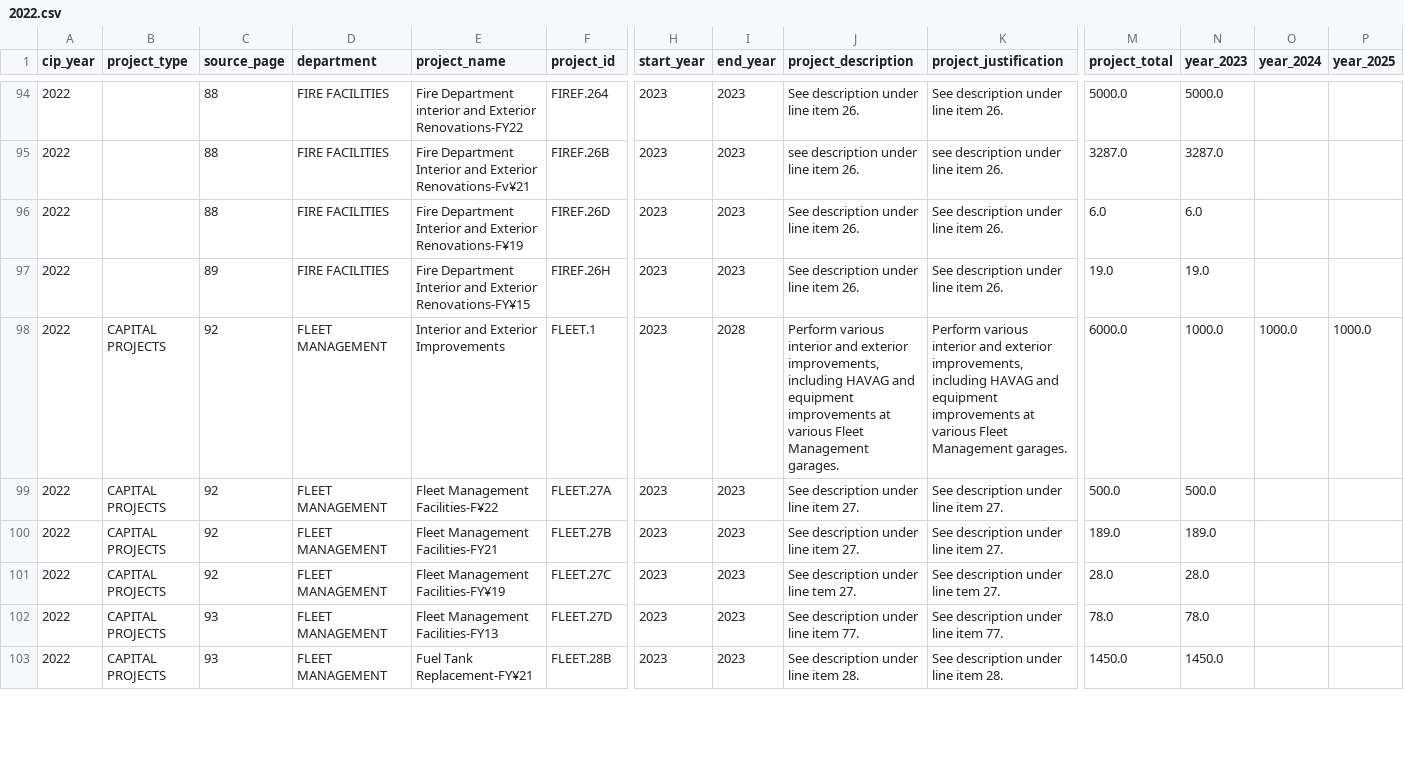
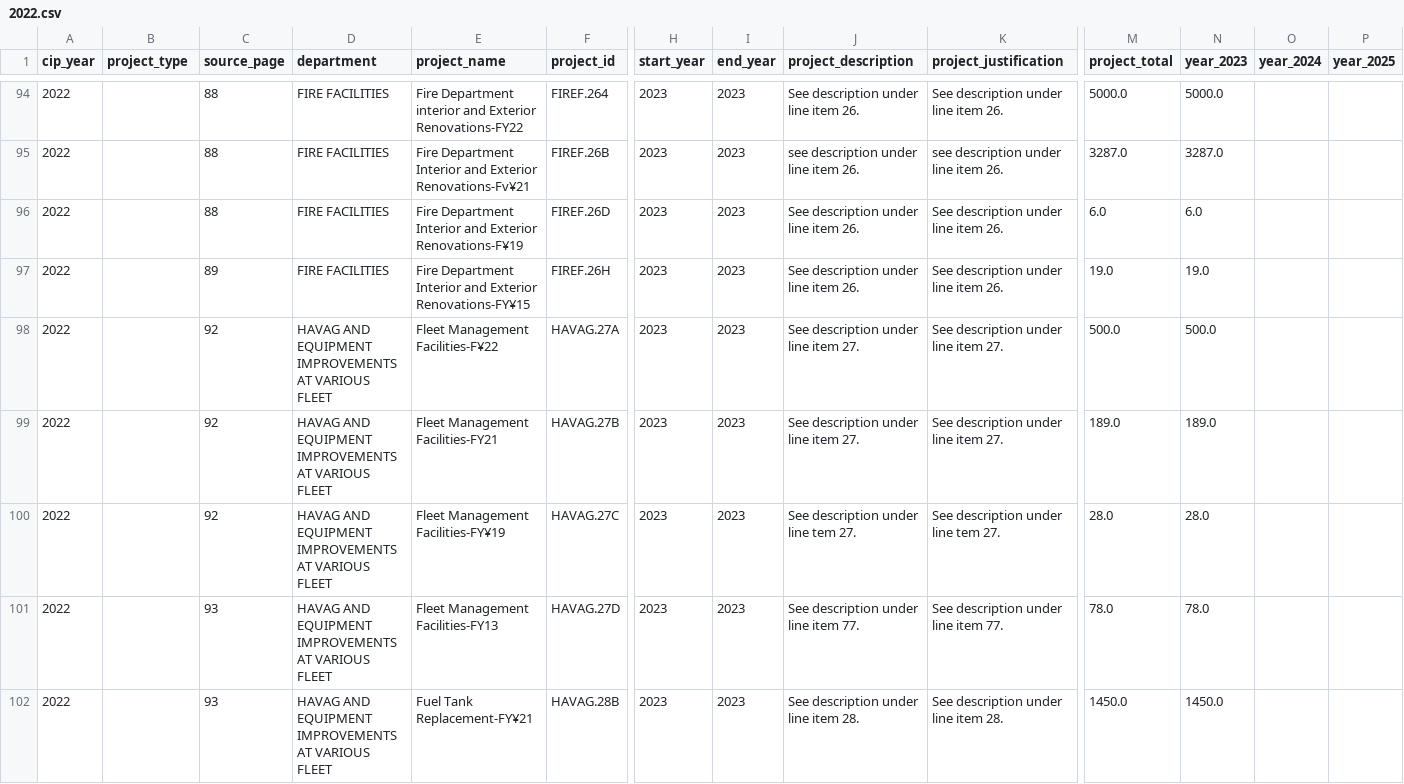
Before and after one commit to DevHelix/CIPBD, a CSV file: Philadelphia/CSV/2022.csv, drawn as a sheet; only a part is shown, gaps mark what is left out; removed rows and columns are numbered as before the commit, all else as after; rows hold the shown columns only; the diff covers the shown part only; the diff names each change by its address in the sheet, - before the commit and + after, or states it on an @@ line.

```diff
--- a/Philadelphia/CSV/2022.csv
+++ b/Philadelphia/CSV/2022.csv
-row 98: 2022 | CAPITAL PROJECTS | 92 | FLEET MANAGEMENT | Interior and Exterior Improvements | FLEET.1 | 2023 | 2028 | Perform various interior and exterior improvements, including HAVAG and equipment improvements at various Fleet Management garages. | Perform various interior and exterior improvements, including HAVAG and equipment improvements at various Fleet Management garages. | 6000.0 | 1000.0 | 1000.0 | 1000.0
-B98:B102 (project_type): CAPITAL PROJECTS
+B98:B102 (project_type): (empty)
-D98:D102 (department): FLEET MANAGEMENT
+D98:D102 (department): HAVAG AND EQUIPMENT IMPROVEMENTS AT VARIOUS FLEET
-F98 (project_id): FLEET.27A
+F98 (project_id): HAVAG.27A
-F99 (project_id): FLEET.27B
+F99 (project_id): HAVAG.27B
-F100 (project_id): FLEET.27C
+F100 (project_id): HAVAG.27C
-F101 (project_id): FLEET.27D
+F101 (project_id): HAVAG.27D
-F102 (project_id): FLEET.28B
+F102 (project_id): HAVAG.28B
```
Also changed, not shown: 15 edited cells elsewhere in this file, Philadelphia/CSV/2021.csv, Philadelphia/CSV/2023.csv, 7 other files.
